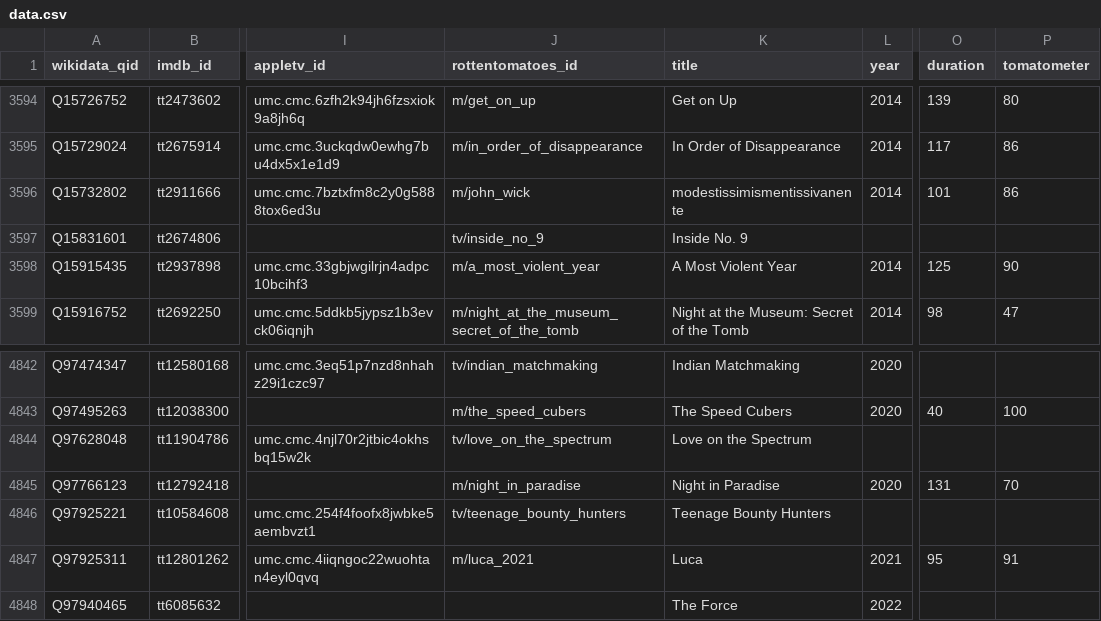
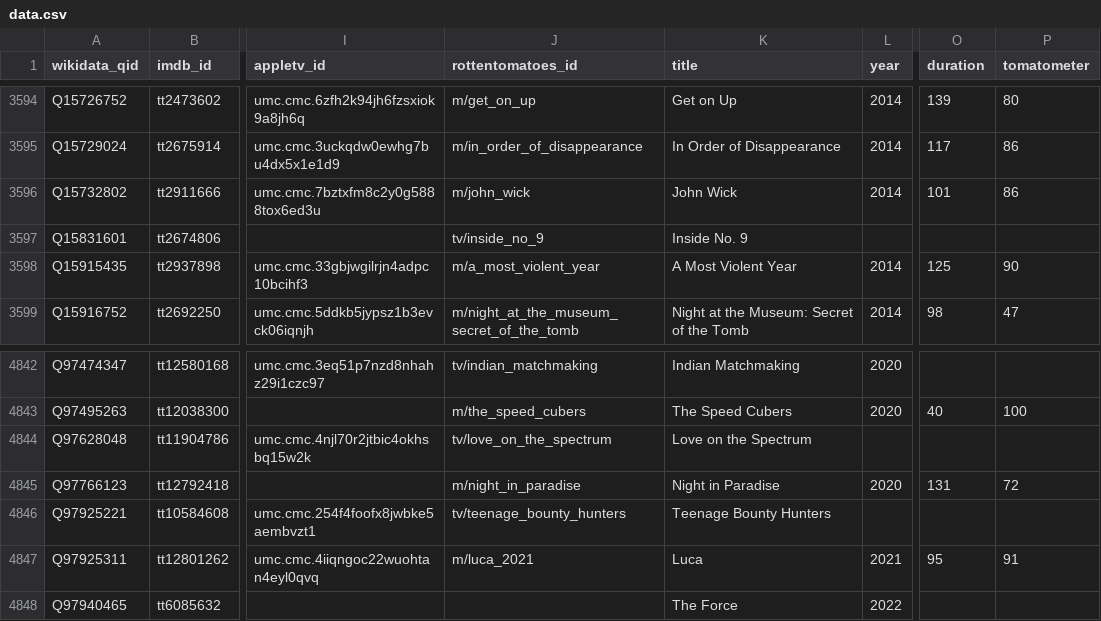
Before and after one commit to josh/pmdb, a CSV file: data.csv, drawn as a sheet; only a part is shown, gaps mark what is left out; the diff names each change by its address in the sheet, - before the commit and + after, or states it on an @@ line.

```diff
--- a/data.csv
+++ b/data.csv
-K3596 (title): modestissimismentissivanente
+K3596 (title): John Wick
-P4845 (tomatometer): 70
+P4845 (tomatometer): 72
```
Also changed, not shown: 1 other file.
